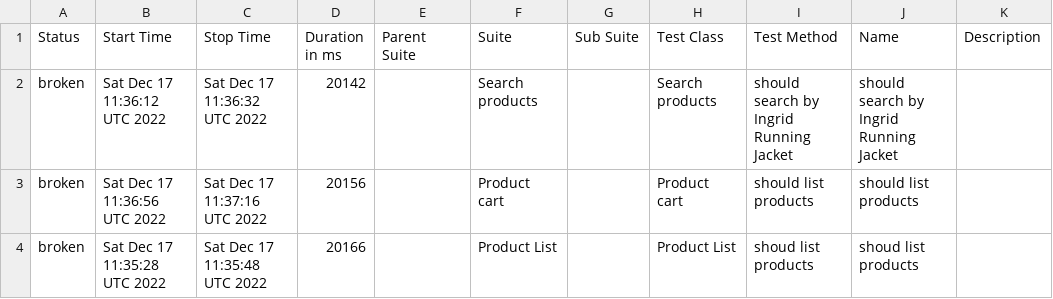
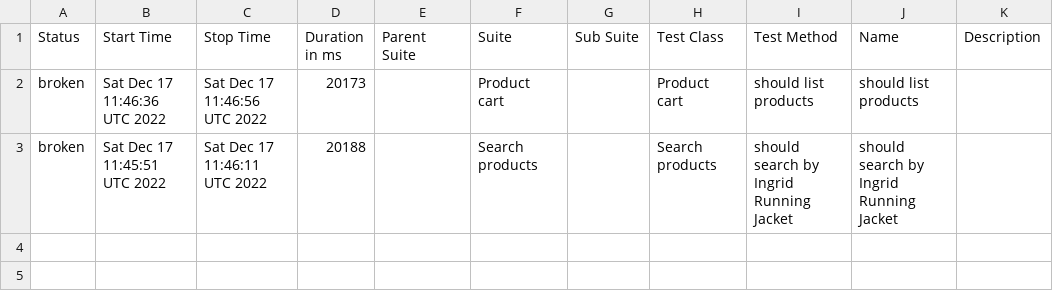
Before and after one commit to gabrielroquim/MD-29, a CSV file: data/suites.csv, drawn as a sheet.

```diff
--- a/data/suites.csv
+++ b/data/suites.csv
@@ -1,4 +1,3 @@
 "Status","Start Time","Stop Time","Duration in ms","Parent Suite","Suite","Sub Suite","Test Class","Test Method","Name","Description"
-"broken","Sat Dec 17 11:36:12 UTC 2022","Sat Dec 17 11:36:32 UTC 2022","20142","","Search products","","Search products","should search by Ingrid Running Jacket","should search by Ingrid Running Jacket",""
-"broken","Sat Dec 17 11:36:56 UTC 2022","Sat Dec 17 11:37:16 UTC 2022","20156","","Product cart","","Product cart","should list products","should list products",""
-"broken","Sat Dec 17 11:35:28 UTC 2022","Sat Dec 17 11:35:48 UTC 2022","20166","","Product List","","Product List","shoud list products","shoud list products",""
+"broken","Sat Dec 17 11:46:36 UTC 2022","Sat Dec 17 11:46:56 UTC 2022","20173","","Product cart","","Product cart","should list products","should list products",""
+"broken","Sat Dec 17 11:45:51 UTC 2022","Sat Dec 17 11:46:11 UTC 2022","20188","","Search products","","Search products","should search by Ingrid Running Jacket","should search by Ingrid Running Jacket",""
```
Also changed, not shown: 33 other files.
